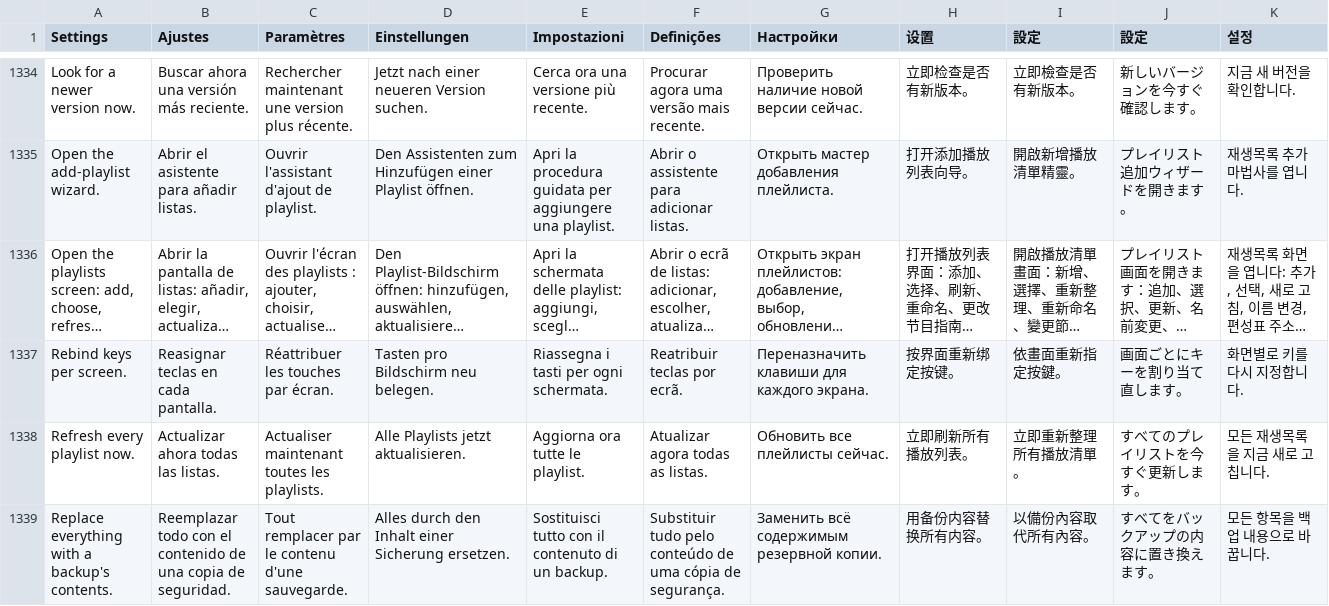
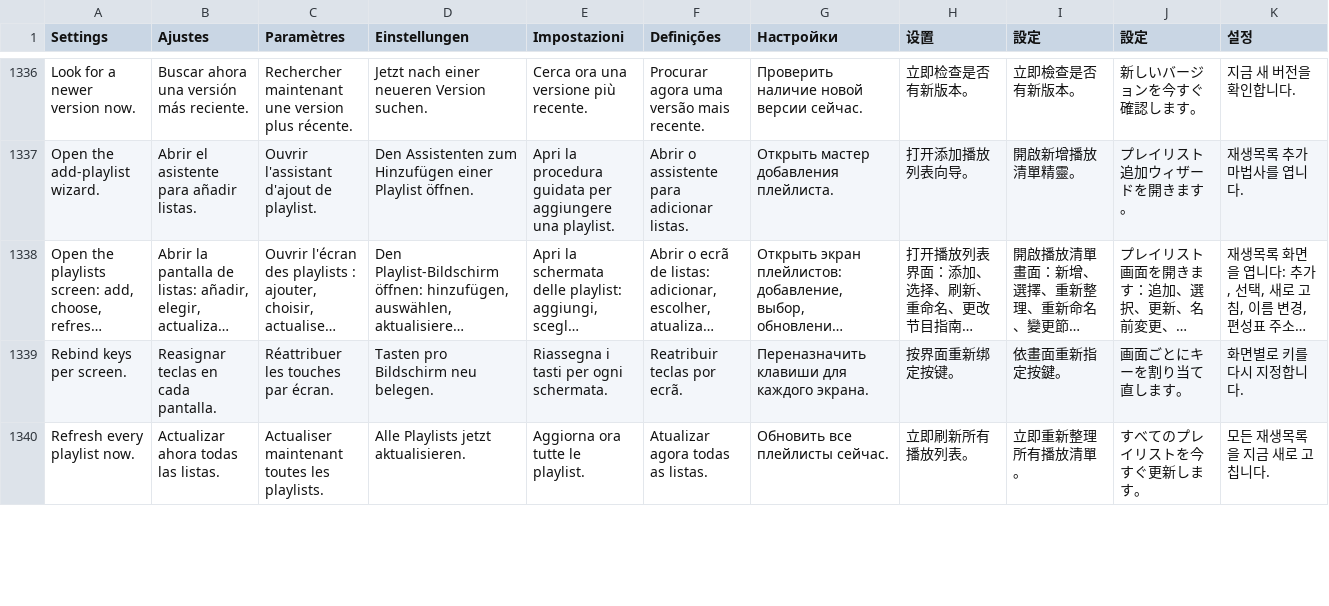
Before and after one commit to teng-lin/patina-iptv, a TSV file: crates/iptv-presentation/src/i18n/messages.tsv, drawn as a sheet; only a part is shown, gaps mark what is left out; long unchanged cells end in …; removed rows and columns are numbered as before the commit, all else as after; the diff covers the shown part only; the diff names each change by its address in the sheet, - before the commit and + after, or states it on an @@ line.

```diff
--- a/crates/iptv-presentation/src/i18n/messages.tsv
+++ b/crates/iptv-presentation/src/i18n/messages.tsv
-row 1339: Replace everything with a backup's contents. | Reemplazar todo con el contenido de una copia de seguridad. | Tout remplacer par le contenu d'une sauvegarde. | Alles durch den Inhalt einer Sicherung ersetzen. | Sostituisci tutto con il contenuto di un backup. | Substituir tudo pelo conteúdo de uma cópia de segurança. | Заменить всё содержимым резервной копии. | 用备份内容替换所有内容。 | 以備份內容取代所有內容。 | すべてをバックアップの内容に置き換えます。 | 모든 항목을 백업 내용으로 바꿉니다.
```
Also changed, not shown: 4 added rows and 1 removed row elsewhere in this file, 17 other files.
